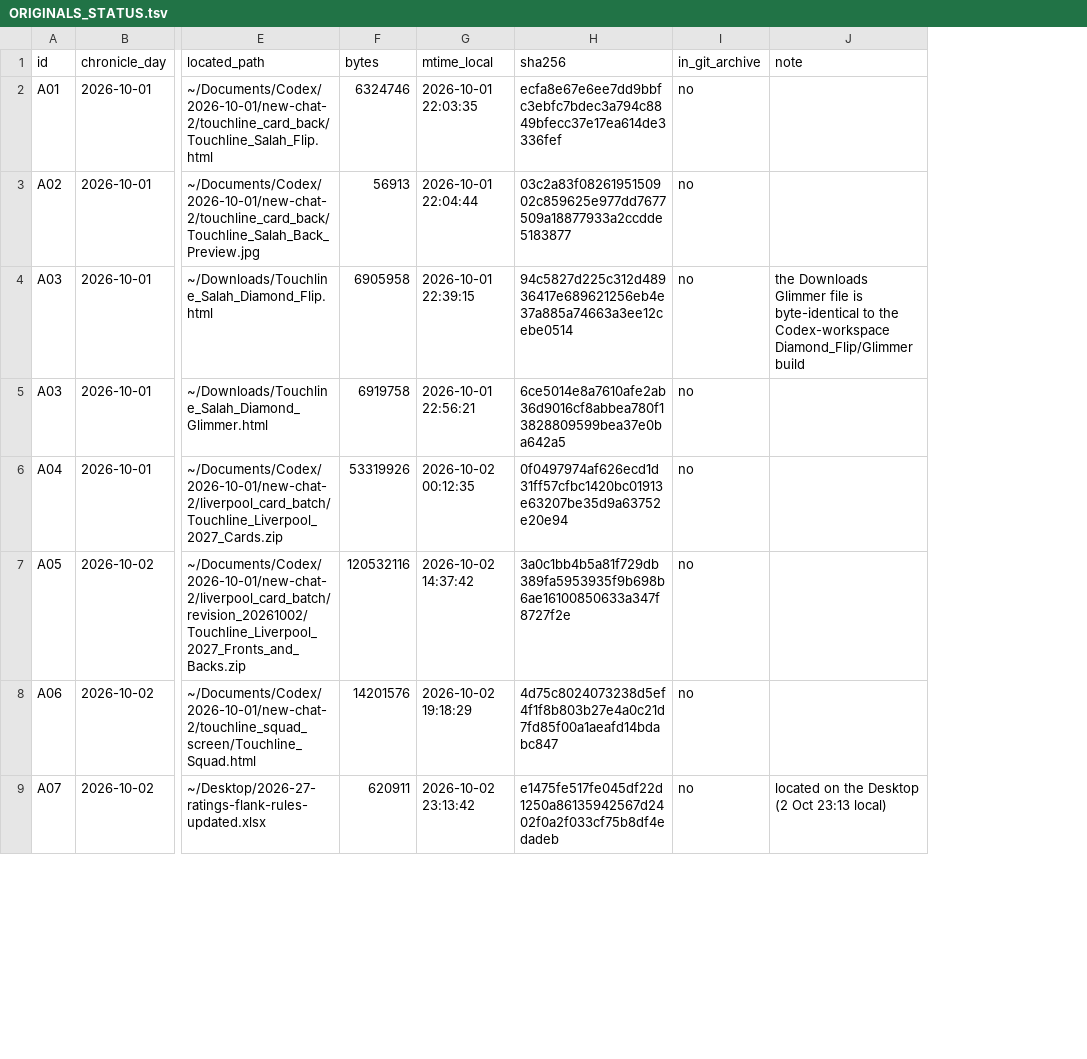
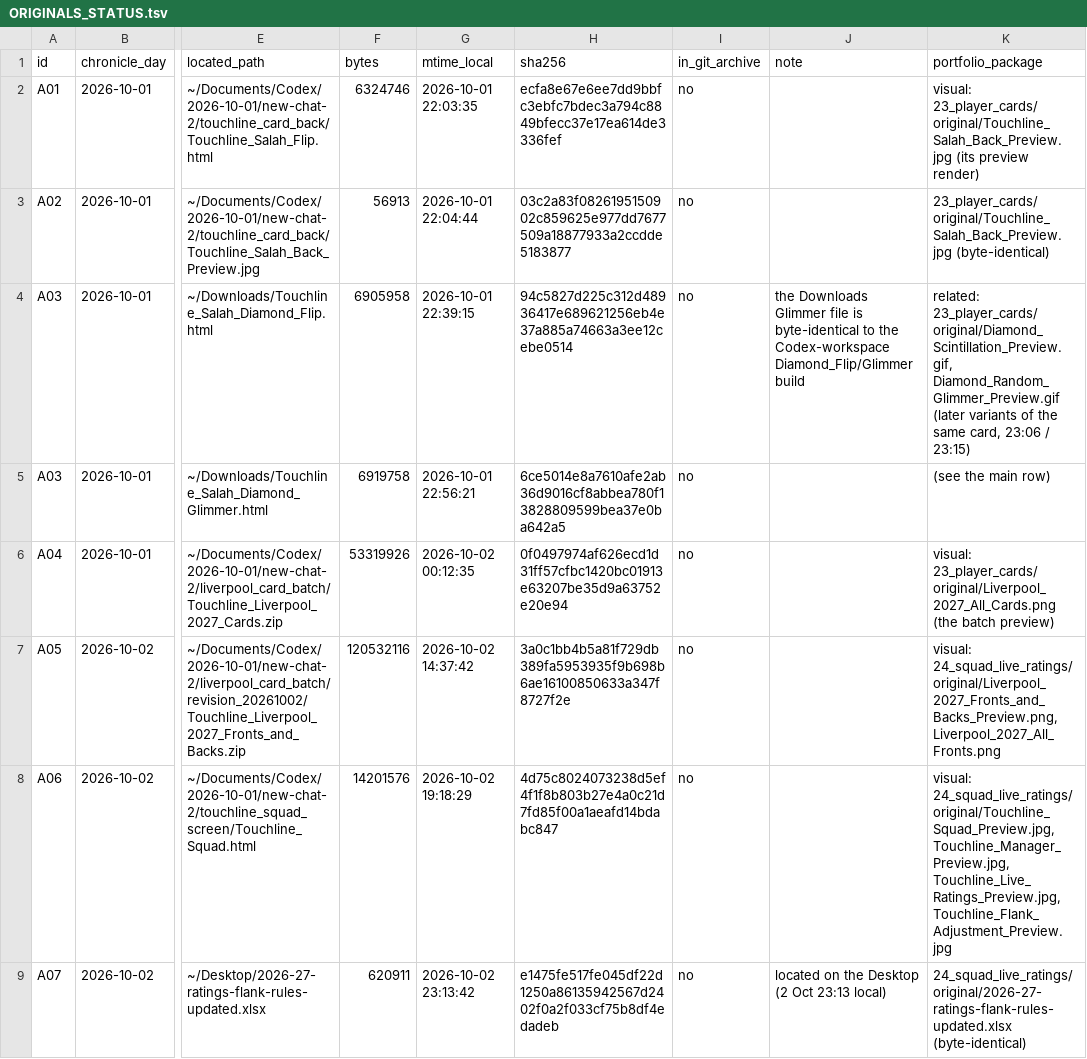
Before and after one commit to ZainRahman23/FC-Simulator, a TSV file: review_artifacts/chat_history_reconstruction_2026-10-08/ORIGINALS_STATUS.tsv, drawn as a sheet; only a part is shown, gaps mark what is left out; the diff names each change by its address in the sheet, - before the commit and + after, or states it on an @@ line.

```diff
--- a/review_artifacts/chat_history_reconstruction_2026-10-08/ORIGINALS_STATUS.tsv
+++ b/review_artifacts/chat_history_reconstruction_2026-10-08/ORIGINALS_STATUS.tsv
+column K (portfolio_package), rows 2-9: visual: 23_player_cards/original/Touchline_Salah_Back_Preview.jpg (its preview render) | 23_player_cards/original/Touchline_Salah_Back_Preview.jpg (byte-identical) | related: 23_player_cards/original/Diamond_Scintillation_Preview.gif, Diamond_Random_Glimmer_Preview.gif (later variants of the same card, 23:06 / 23:15) | (see the main row) | visual: 23_player_cards/original/Liverpool_2027_All_Cards.png (the batch preview) | visual: 24_squad_live_ratings/original/Liverpool_2027_Fronts_and_Backs_Preview.png, Liverpool_2027_All_Fronts.png | visual: 24_squad_live_ratings/original/Touchline_Squad_Preview.jpg, Touchline_Manager_Preview.jpg, Touchline_Live_Ratings_Preview.jpg, Touchline_Flank_Adjustment_Preview.jpg | 24_squad_live_ratings/original/2026-27-ratings-flank-rules-updated.xlsx (byte-identical)
```
Also changed, not shown: review_artifacts/chronicle_screens/MANIFEST.tsv, 9 other files.
